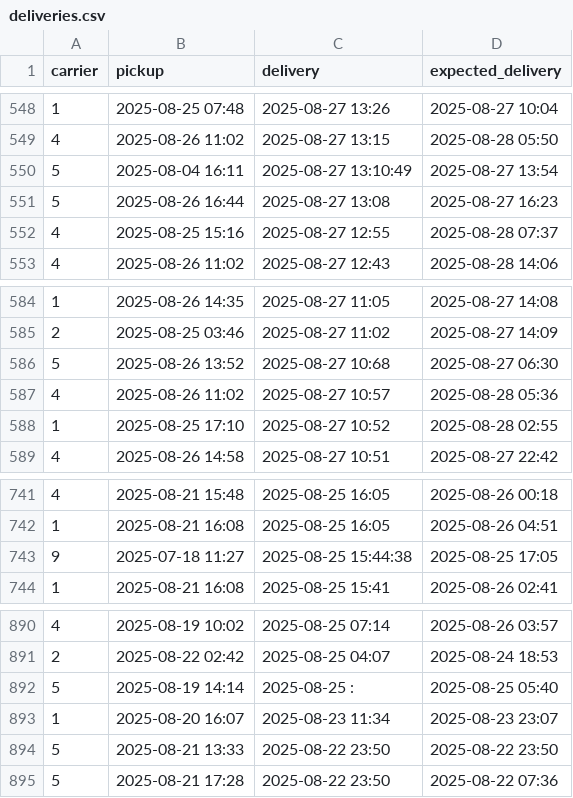
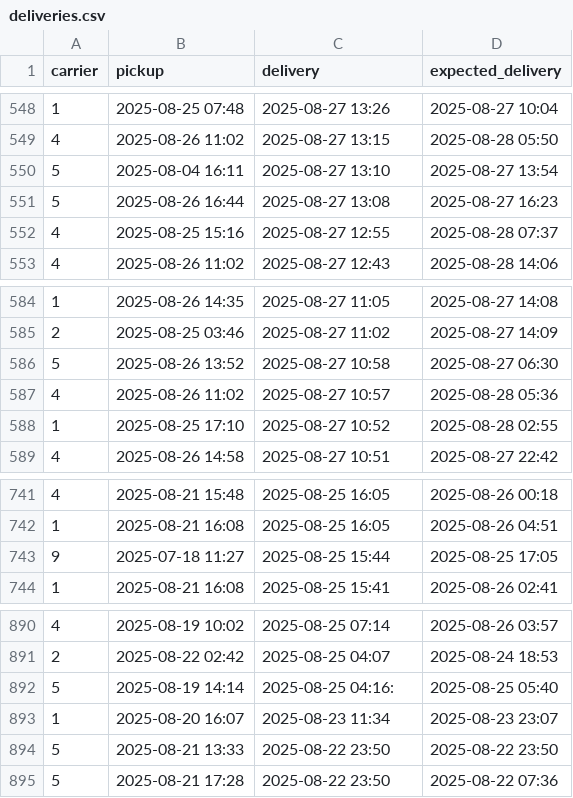
Before and after one commit to TannerB2005/capstone-leaderboard, a CSV file: src/data/raw/deliveries.csv, drawn as a sheet; only a part is shown, gaps mark what is left out.

Commit message:
Found three errors in data throwing off our charting. Amended to correct formatting.

```diff
--- a/src/data/raw/deliveries.csv
+++ b/src/data/raw/deliveries.csv
@@ -549,3 +549,3 @@ carrier,pickup,delivery,expected_delivery
 4,2025-08-26 11:02,2025-08-27 13:15,2025-08-28 05:50
-5,2025-08-04 16:11,2025-08-27 13:10:49,2025-08-27 13:54
+5,2025-08-04 16:11,2025-08-27 13:10,2025-08-27 13:54
 5,2025-08-26 16:44,2025-08-27 13:08,2025-08-27 16:23
@@ -585,3 +585,3 @@ carrier,pickup,delivery,expected_delivery
 2,2025-08-25 03:46,2025-08-27 11:02,2025-08-27 14:09
-5,2025-08-26 13:52,2025-08-27 10:68,2025-08-27 06:30
+5,2025-08-26 13:52,2025-08-27 10:58,2025-08-27 06:30
 4,2025-08-26 11:02,2025-08-27 10:57,2025-08-28 05:36
@@ -742,3 +742,3 @@ carrier,pickup,delivery,expected_delivery
 1,2025-08-21 16:08,2025-08-25 16:05,2025-08-26 04:51
-9,2025-07-18 11:27,2025-08-25 15:44:38,2025-08-25 17:05
+9,2025-07-18 11:27,2025-08-25 15:44,2025-08-25 17:05
 1,2025-08-21 16:08,2025-08-25 15:41,2025-08-26 02:41
@@ -891,3 +891,3 @@ carrier,pickup,delivery,expected_delivery
 2,2025-08-22 02:42,2025-08-25 04:07,2025-08-24 18:53
-5,2025-08-19 14:14,2025-08-25   :,2025-08-25 05:40
+5,2025-08-19 14:14,2025-08-25 04:16:,2025-08-25 05:40
 1,2025-08-20 16:07,2025-08-23 11:34,2025-08-23 23:07
```
